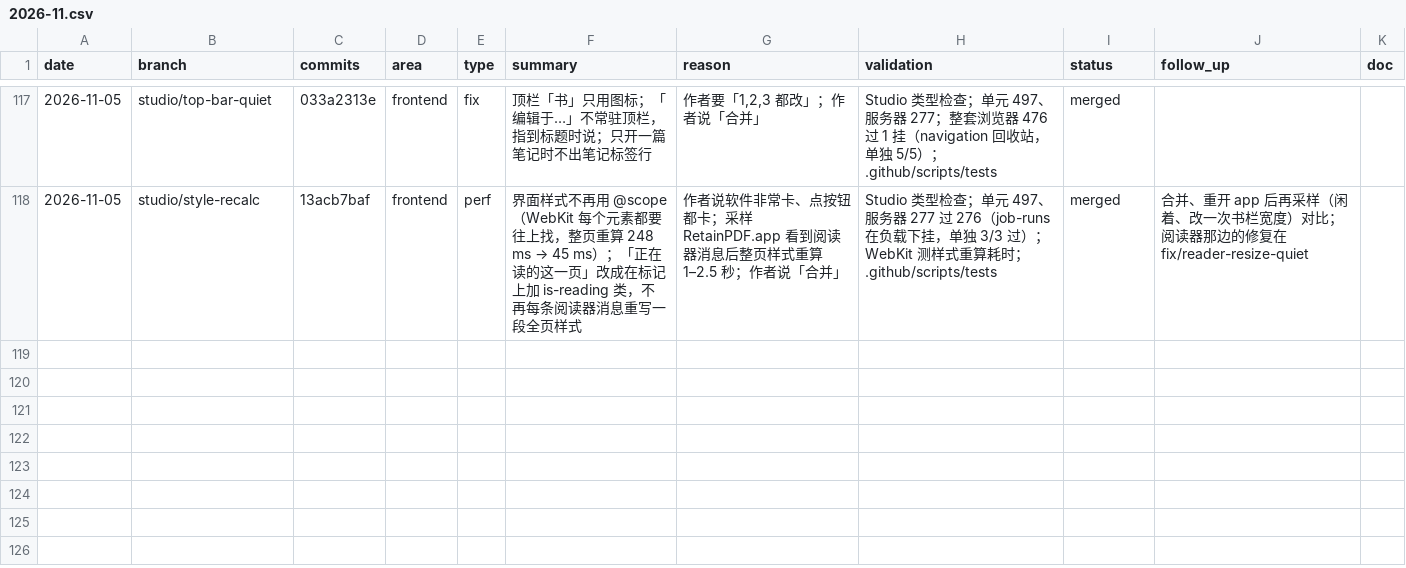
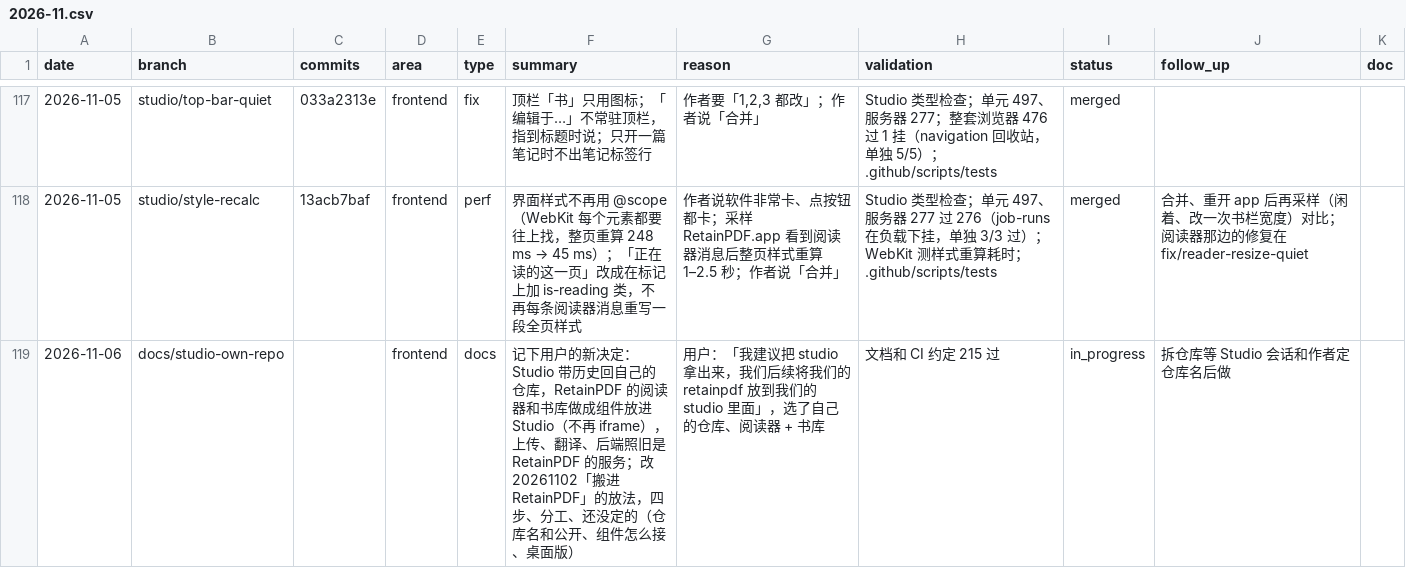
Before and after one commit to wxyhgk/retain-pdf, a CSV file: docs/ops/devlog/2026-11.csv, drawn as a sheet; only a part is shown, gaps mark what is left out.

```diff
--- a/docs/ops/devlog/2026-11.csv
+++ b/docs/ops/devlog/2026-11.csv
@@ -118 +118,2 @@
 "2026-11-05","studio/style-recalc","13acb7baf","frontend","perf","界面样式不再用 @scope（WebKit 每个元素都要往上找，整页重算 248 ms → 45 ms）；「正在读的这一页」改成在标记上加 is-reading 类，不再每条阅读器消息重写一段全页样式","作者说软件非常卡、点按钮都卡；采样 RetainPDF.app 看到阅读器消息后整页样式重算 1–2.5 秒；作者说「合并」","Studio 类型检查；单元 497、服务器 277 过 276（job-runs 在负载下挂，单独 3/3 过）；WebKit 测样式重算耗时；.github/scripts/tests","merged","合并、重开 app 后再采样（闲着、改一次书栏宽度）对比；阅读器那边的修复在 fix/reader-resize-quiet",""
+"2026-11-06","docs/studio-own-repo","","frontend","docs","记下用户的新决定：Studio 带历史回自己的仓库，RetainPDF 的阅读器和书库做成组件放进 Studio（不再 iframe），上传、翻译、后端照旧是 RetainPDF 的服务；改 20261102「搬进 RetainPDF」的放法，四步、分工、还没定的（仓库名和公开、组件怎么接、桌面版）","用户：「我建议把 studio 拿出来，我们后续将我们的 retainpdf 放到我们的 studio 里面」，选了自己的仓库、阅读器 + 书库","文档和 CI 约定 215 过","in_progress","拆仓库等 Studio 会话和作者定仓库名后做",""
```
Also changed, not shown: 2 other files.
